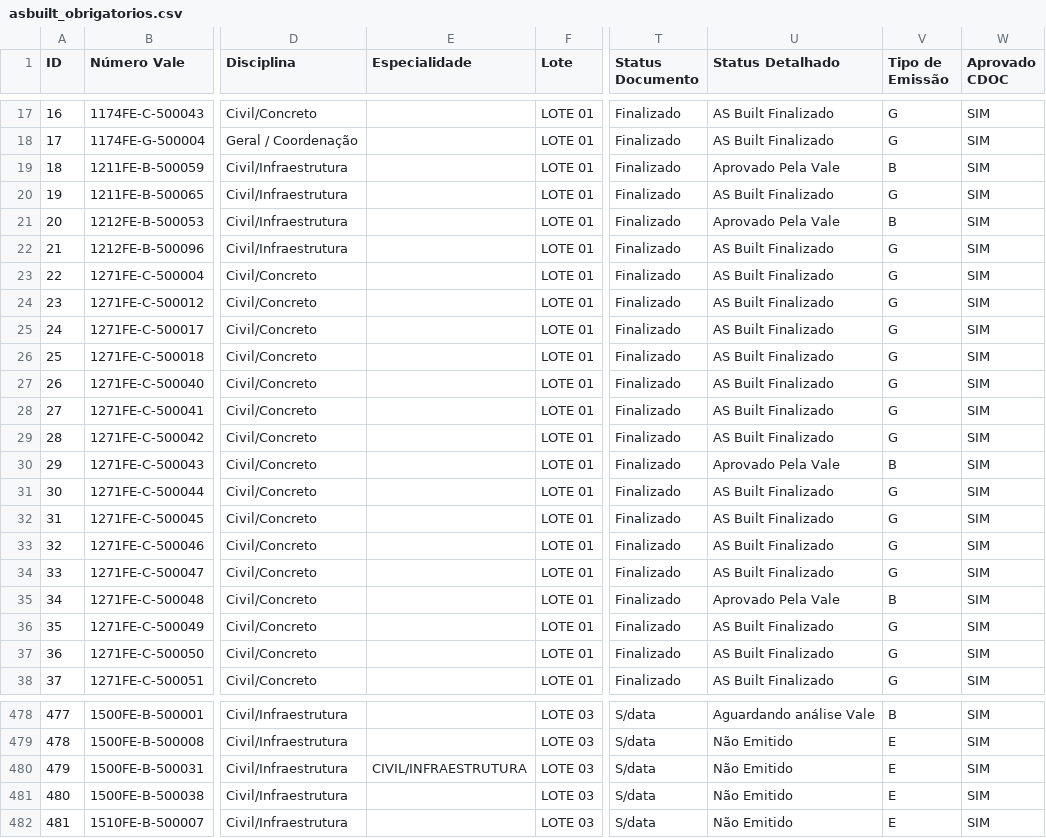
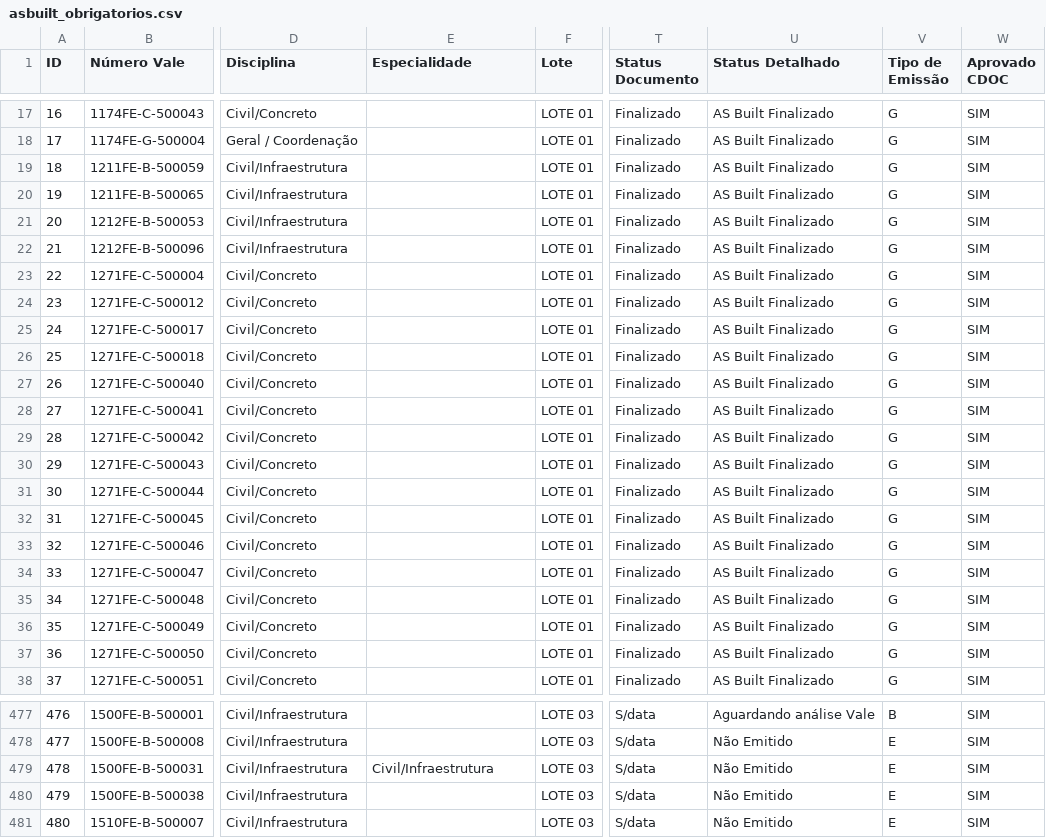
Before and after one commit to atoegis/AsBuilt-FICO, a CSV file: dados/asbuilt_obrigatorios.csv, drawn as a sheet; only a part is shown, gaps mark what is left out; addresses are those after the commit; the diff covers the shown part only; the diff names each change by its address in the sheet, - before the commit and + after, or states it on an @@ line.

```diff
--- a/dados/asbuilt_obrigatorios.csv
+++ b/dados/asbuilt_obrigatorios.csv
-U19 (Status Detalhado): Aprovado Pela Vale
+U19 (Status Detalhado): AS Built Finalizado
-V19 (Tipo de Emissão): B
+V19 (Tipo de Emissão): G
-U21 (Status Detalhado): Aprovado Pela Vale
+U21 (Status Detalhado): AS Built Finalizado
-V21 (Tipo de Emissão): B
+V21 (Tipo de Emissão): G
-U30 (Status Detalhado): Aprovado Pela Vale
+U30 (Status Detalhado): AS Built Finalizado
-V30 (Tipo de Emissão): B
+V30 (Tipo de Emissão): G
-U35 (Status Detalhado): Aprovado Pela Vale
+U35 (Status Detalhado): AS Built Finalizado
-V35 (Tipo de Emissão): B
+V35 (Tipo de Emissão): G
@@ column A (ID) renumbered from row 422 down @@
-E479 (Especialidade): CIVIL/INFRAESTRUTURA
+E479 (Especialidade): Civil/Infraestrutura
```
Also changed, not shown: 1 removed row and 24 edited cells elsewhere in this file, 2 other files.
